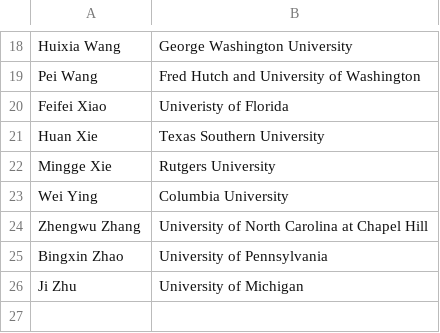
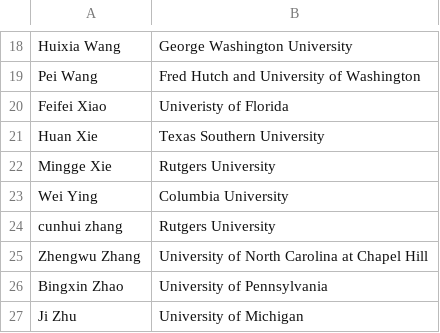
Before and after one commit to moderndatascience2022/website, a CSV file: content/home/speakers.csv, drawn as a sheet; only a part is shown, gaps mark what is left out; the diff names each change by its address in the sheet, - before the commit and + after, or states it on an @@ line.

Commit message:
Update speakers.csv

```diff
--- a/content/home/speakers.csv
+++ b/content/home/speakers.csv
+row 24: cunhui zhang | Rutgers University
```
